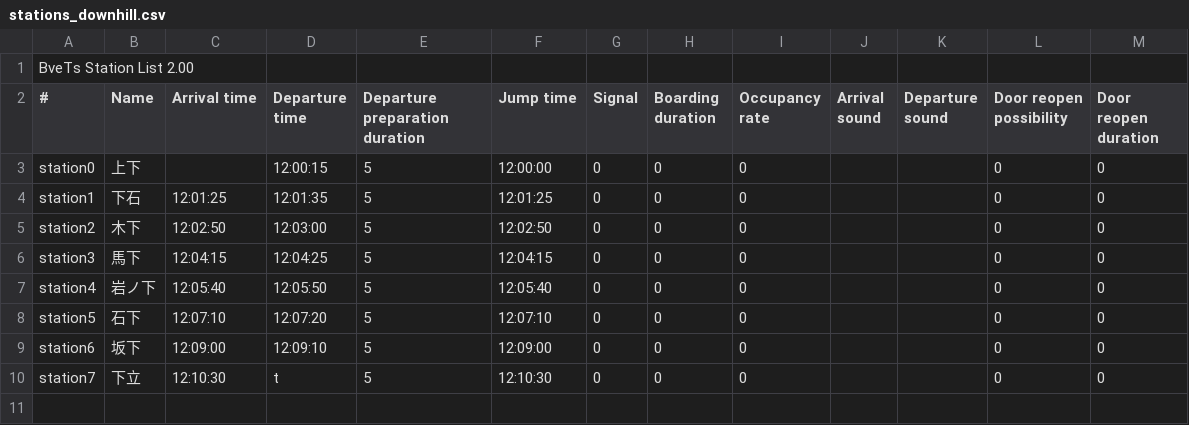
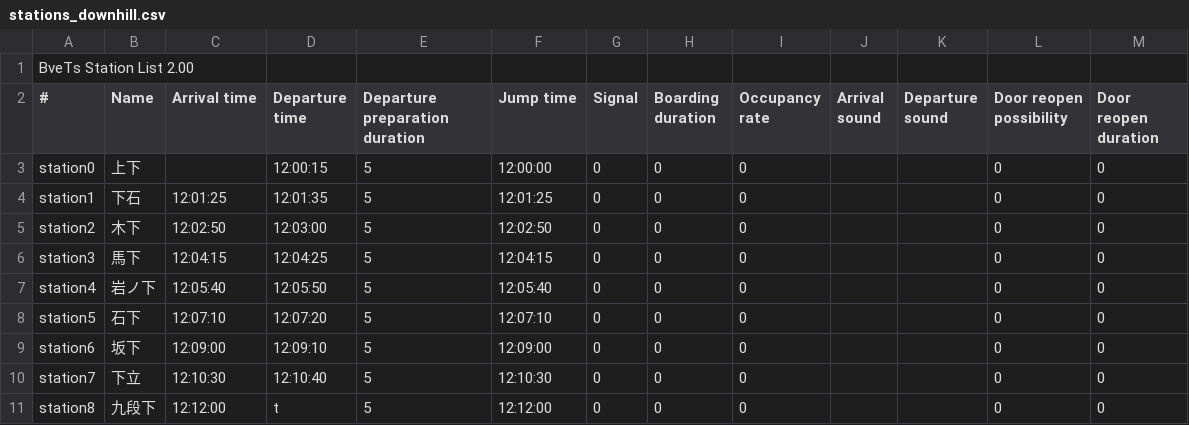
Before and after one commit to magicant/bve-autopilot-scenario, a CSV file: Scenarios/magicant/autopilot_slope/stations_downhill.csv, drawn as a sheet.

```diff
--- a/Scenarios/magicant/autopilot_slope/stations_downhill.csv
+++ b/Scenarios/magicant/autopilot_slope/stations_downhill.csv
@@ -9,2 +9,3 @@ station5,石下,12:07:10,12:07:20,5,12:07:10,0,0,0,,,0,0
 station6,坂下,12:09:00,12:09:10,5,12:09:00,0,0,0,,,0,0
-station7,下立,12:10:30,t,5,12:10:30,0,0,0,,,0,0
+station7,下立,12:10:30,12:10:40,5,12:10:30,0,0,0,,,0,0
+station8,九段下,12:12:00,t,5,12:12:00,0,0,0,,,0,0
```
Also changed, not shown: Scenarios/magicant/autopilot_slope/stations_uphill.csv, Scenarios/magicant/autopilot_slope/structures/structures_downhill.csv, 2 other files.
